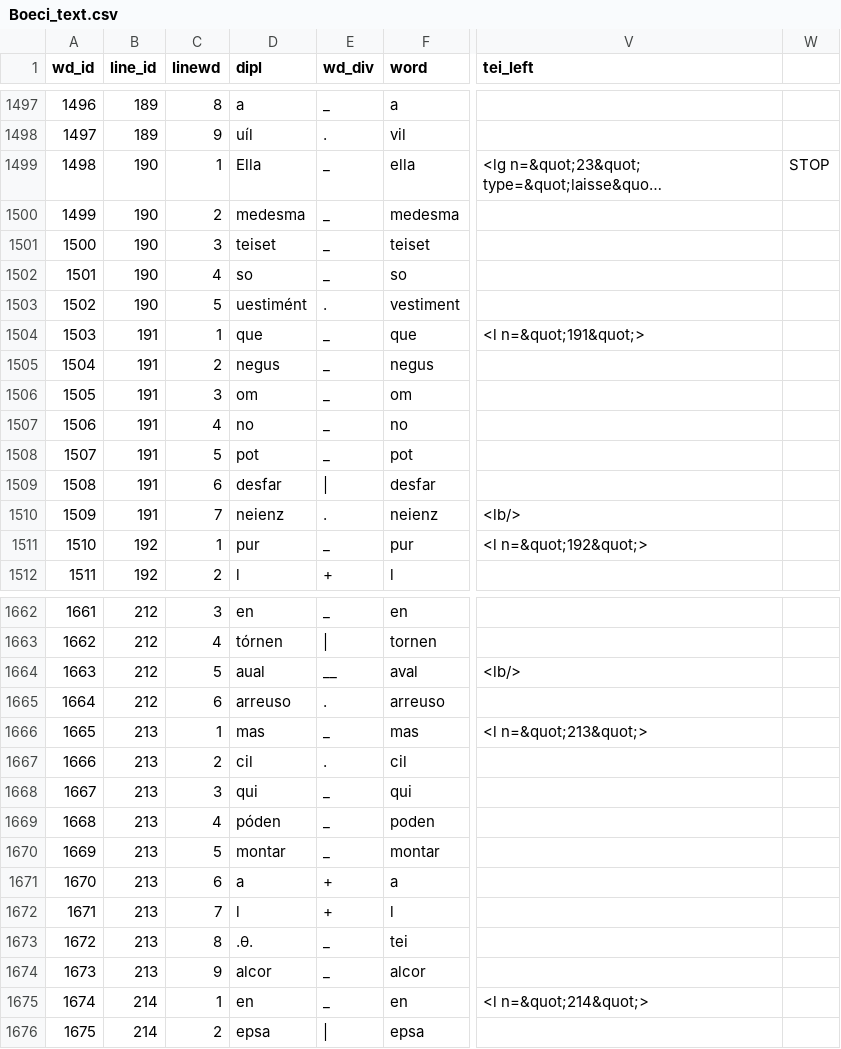
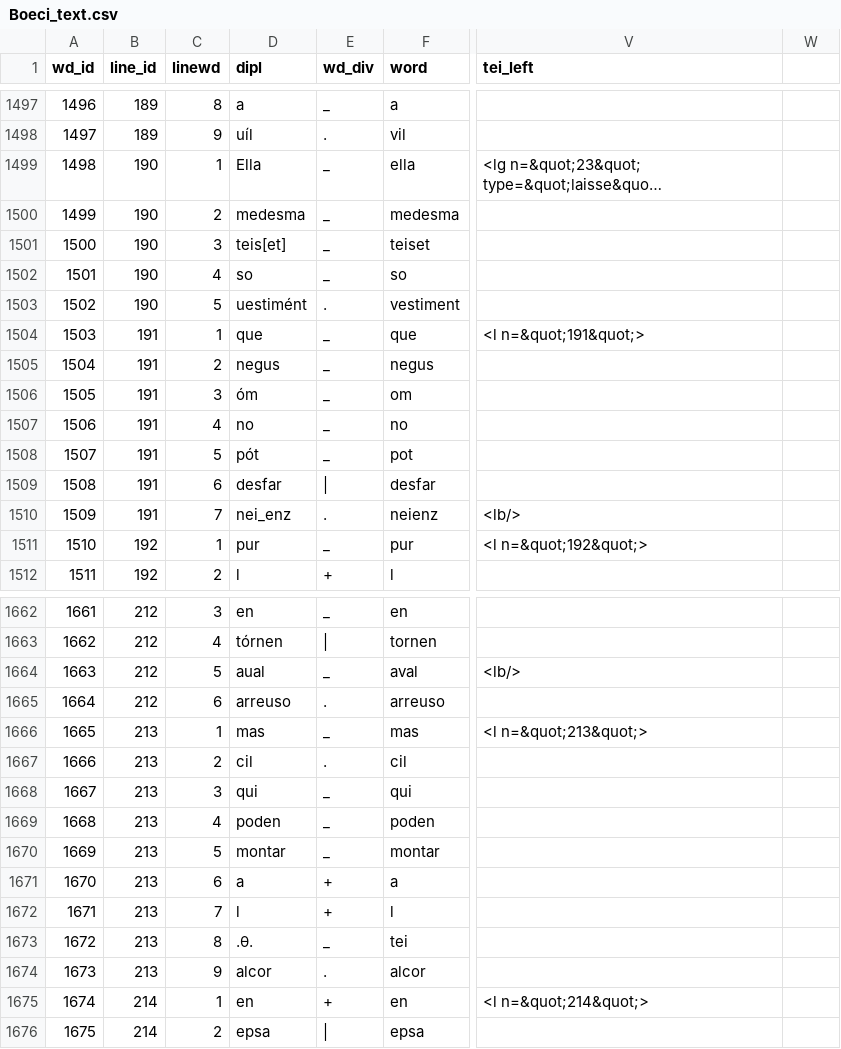
Before and after one commit to rainsfordtm/ogr, a CSV file: src/csv/textcsv/Boeci_text.csv, drawn as a sheet; only a part is shown, gaps mark what is left out; long unchanged cells end in …; the diff covers the shown part only; the diff names each change by its address in the sheet, - before the commit and + after, or states it on an @@ line.

```diff
--- a/src/csv/textcsv/Boeci_text.csv
+++ b/src/csv/textcsv/Boeci_text.csv
-W1499: STOP
+W1499: (empty)
-D1501 (dipl): teiset
+D1501 (dipl): teis[et]
-D1506 (dipl): om
+D1506 (dipl): óm
-D1508 (dipl): pot
+D1508 (dipl): pót
-D1510 (dipl): neienz
+D1510 (dipl): nei_enz
-E1664 (wd_div): __
+E1664 (wd_div): _
-D1669 (dipl): póden
+D1669 (dipl): poden
-E1674 (wd_div): _
+E1674 (wd_div): .
-E1675 (wd_div): _
+E1675 (wd_div): +
```
Also changed, not shown: 53 edited cells elsewhere in this file.
